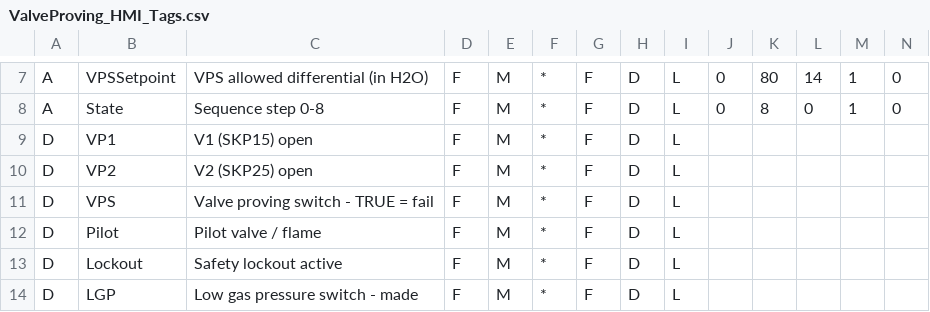
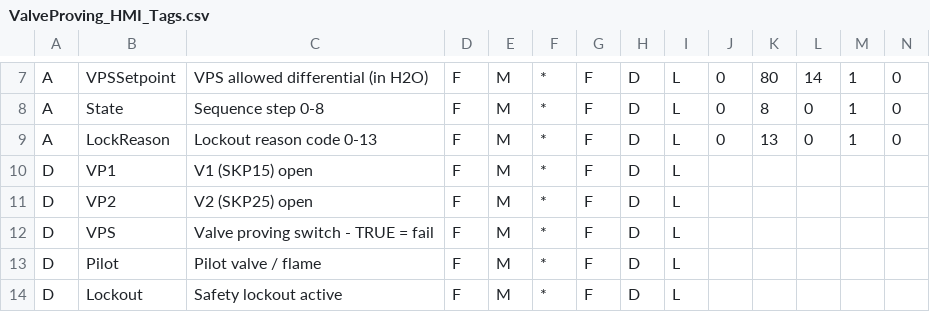
Before and after one commit to Jhnblckwood/Boiler-combustion-simulator-, a CSV file: panelview7/tags/ValveProving_HMI_Tags.csv, drawn as a sheet; only a part is shown, gaps mark what is left out; the shorter side is filled out with more unchanged rows; rows hold the shown columns only; the diff names each change by its address in the sheet, - before the commit and + after, or states it on an @@ line.

```diff
--- a/panelview7/tags/ValveProving_HMI_Tags.csv
+++ b/panelview7/tags/ValveProving_HMI_Tags.csv
+row 9: A | LockReason | Lockout reason code 0-13 | F | M | * | F | D | L | 0 | 13 | 0 | 1 | 0
```
Also changed, not shown: 8 other files.
